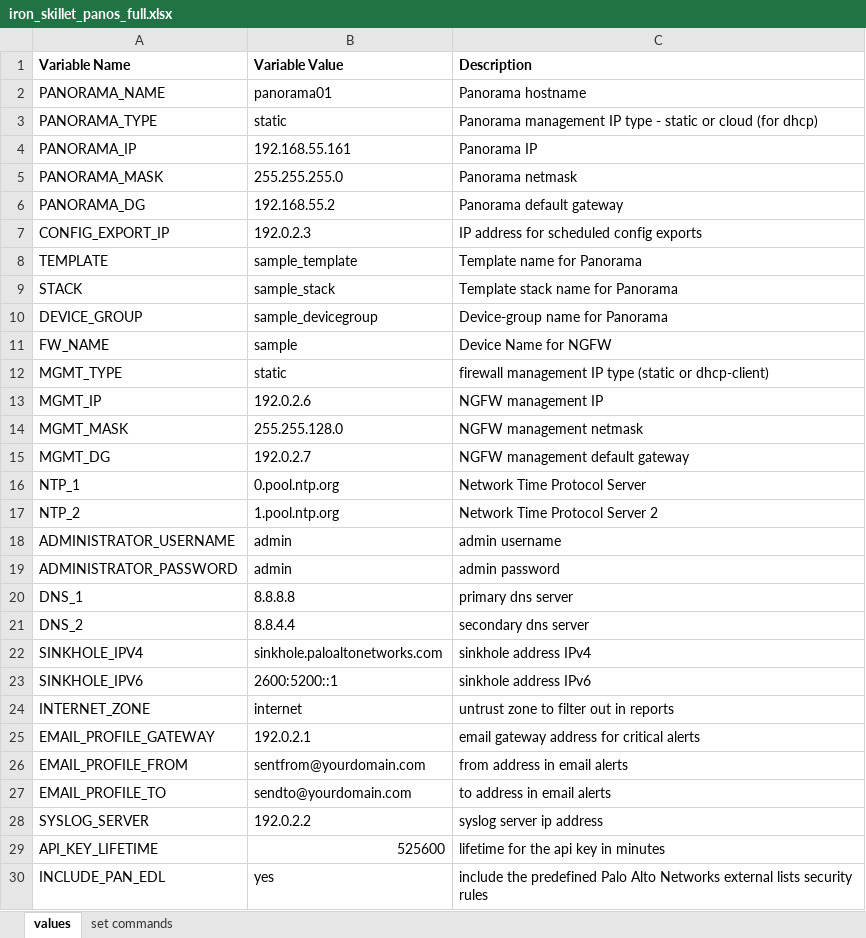
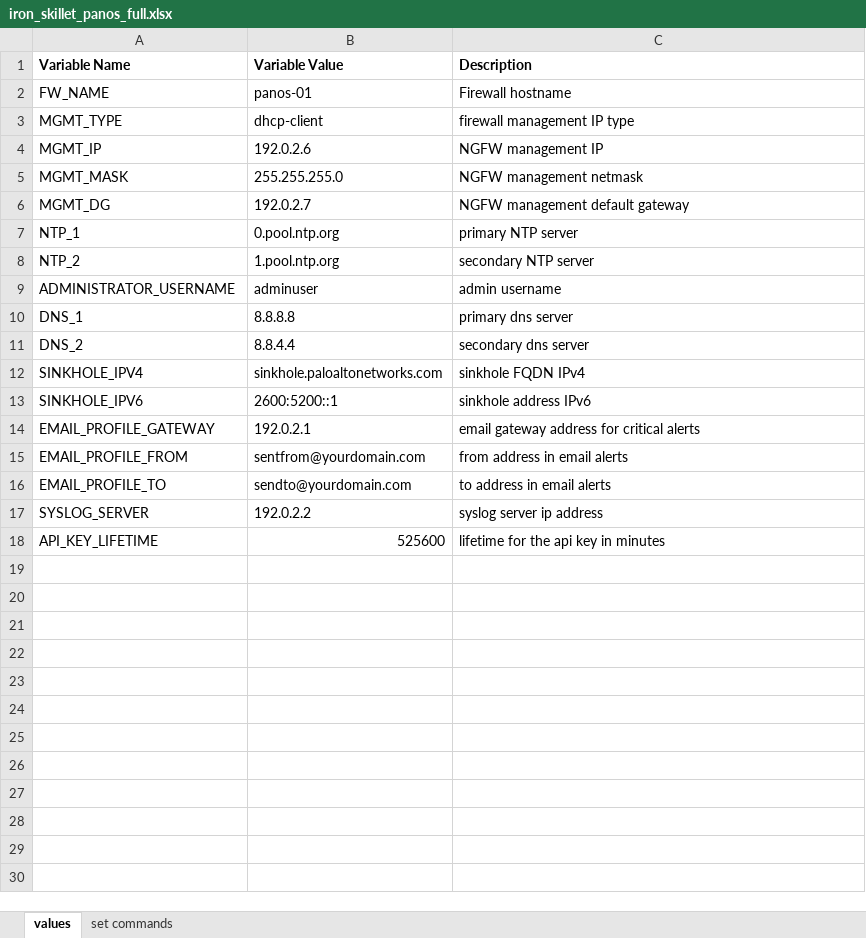
Before and after one commit to PaloAltoNetworks/iron-skillet, an Excel workbook: templates/panos/set_commands/iron_skillet_panos_full.xlsx, sheet values, drawn as a sheet; values as stored, in another font and other column widths than the file's, no borders; removed rows and columns are numbered as before the commit, all else as after; the diff names each change by its address in the sheet, - before the commit and + after, or states it on an @@ line.

```diff
--- a/templates/panos/set_commands/iron_skillet_panos_full.xlsx (sheet values)
+++ b/templates/panos/set_commands/iron_skillet_panos_full.xlsx (sheet values)
-row 2: PANORAMA_NAME | panorama01 | Panorama hostname
-row 3: PANORAMA_TYPE | static | Panorama management IP type - static or cloud (for dhcp)
-row 4: PANORAMA_IP | 192.168.55.161 | Panorama IP
-row 5: PANORAMA_MASK | 255.255.255.0 | Panorama netmask
-row 6: PANORAMA_DG | 192.168.55.2 | Panorama default gateway
-row 7: CONFIG_EXPORT_IP | 192.0.2.3 | IP address for scheduled config exports
-row 8: TEMPLATE | sample_template | Template name for Panorama
-row 9: STACK | sample_stack | Template stack name for Panorama
-row 10: DEVICE_GROUP | sample_devicegroup | Device-group name for Panorama
-B2 (Variable Value): sample
+B2 (Variable Value): panos-01
-C2 (Description): Device Name for NGFW
+C2 (Description): Firewall hostname
-B3 (Variable Value): static
+B3 (Variable Value): dhcp-client
-C3 (Description): firewall management IP type (static or dhcp-client)
+C3 (Description): firewall management IP type
-B5 (Variable Value): 255.255.128.0
+B5 (Variable Value): 255.255.255.0
-C7 (Description): Network Time Protocol Server
+C7 (Description): primary NTP server
-C8 (Description): Network Time Protocol Server 2
+C8 (Description): secondary NTP server
-B9 (Variable Value): admin
+B9 (Variable Value): adminuser
-row 19: ADMINISTRATOR_PASSWORD | admin | admin password
-C12 (Description): sinkhole address IPv4
+C12 (Description): sinkhole FQDN IPv4
-row 24: INTERNET_ZONE | internet | untrust zone to filter out in reports
-row 30: INCLUDE_PAN_EDL | yes | include the predefined Palo Alto Networks external lists security rules
```
Also changed, not shown: formulas that keep their value, templates/panorama/set_commands/iron_skillet_panorama_full.xlsx, 20 other files.
